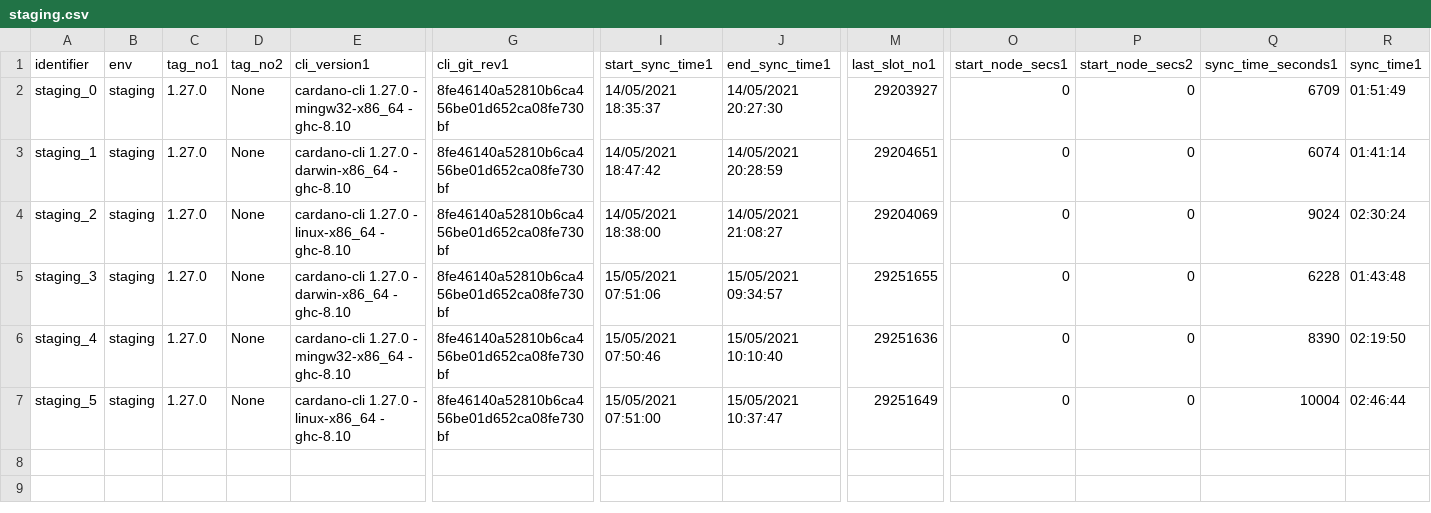
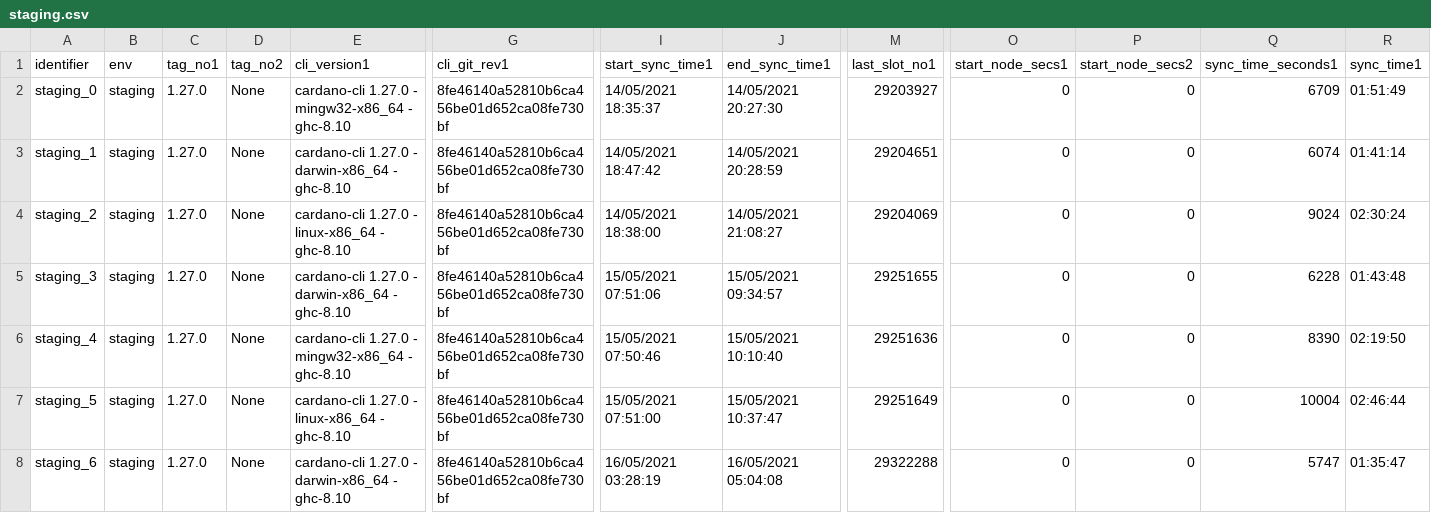
Before and after one commit to saratomaz/cardano-node-tests, a CSV file: sync_tests/csv_files/staging.csv, drawn as a sheet; only a part is shown, gaps mark what is left out; rows hold the shown columns only; the diff names each change by its address in the sheet, - before the commit and + after, or states it on an @@ line.

```diff
--- a/sync_tests/csv_files/staging.csv
+++ b/sync_tests/csv_files/staging.csv
+row 8: staging_6 | staging | 1.27.0 | None | cardano-cli 1.27.0 - darwin-x86_64 - ghc-8.10 | 8fe46140a52810b6ca456be01d652ca08fe730bf | 16/05/2021 03:28:19 | 16/05/2021 05:04:08 | 29322288 | 0 | 0 | 5747 | 01:35:47
```
Also changed, not shown: sync_tests/csv_files/staging_epoch_duration.csv, 2 other files.
